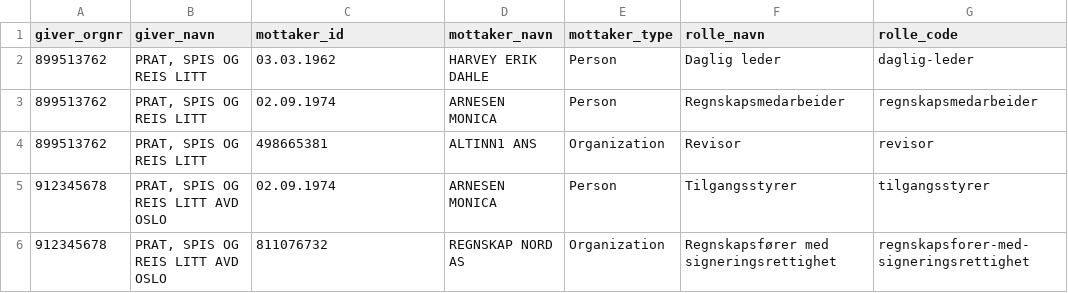
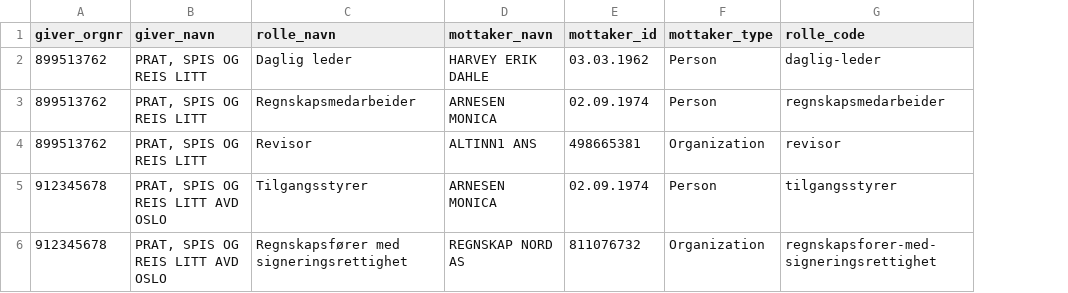
Before and after one commit to Altinn/altinn-access-management-frontend, a CSV file: backend/src/Altinn.AccessManagement.UI/Altinn.AccessManagement.UI.Tests/Data/Examples/DelegationExportFiles/roles.csv, drawn as a sheet; removed rows and columns are numbered as before the commit, all else as after; the diff names each change by its address in the sheet, - before the commit and + after, or states it on an @@ line.

```diff
--- a/backend/src/Altinn.AccessManagement.UI/Altinn.AccessManagement.UI.Tests/Data/Examples/DelegationExportFiles/roles.csv
+++ b/backend/src/Altinn.AccessManagement.UI/Altinn.AccessManagement.UI.Tests/Data/Examples/DelegationExportFiles/roles.csv
+column E (mottaker_id), rows 2-6: 03.03.1962 | 02.09.1974 | 498665381 | 02.09.1974 | 811076732
-column F (rolle_navn), rows 2-6: Daglig leder | Regnskapsmedarbeider | Revisor | Tilgangsstyrer | Regnskapsfører med signeringsrettighet
-C1: mottaker_id
+C1: rolle_navn
-C2 (rolle_navn): 03.03.1962
+C2 (rolle_navn): Daglig leder
-C3 (rolle_navn): 02.09.1974
+C3 (rolle_navn): Regnskapsmedarbeider
-C4 (rolle_navn): 498665381
+C4 (rolle_navn): Revisor
-C5 (rolle_navn): 02.09.1974
+C5 (rolle_navn): Tilgangsstyrer
-C6 (rolle_navn): 811076732
+C6 (rolle_navn): Regnskapsfører med signeringsrettighet
```
Also changed, not shown: backend/src/Altinn.AccessManagement.UI/Altinn.AccessManagement.UI.Tests/Data/Examples/DelegationExportFiles/accessPackages.csv, backend/src/Altinn.AccessManagement.UI/Altinn.AccessManagement.UI.Tests/Data/Examples/DelegationExportFiles/singleRights-instances.csv, 7 other files.
